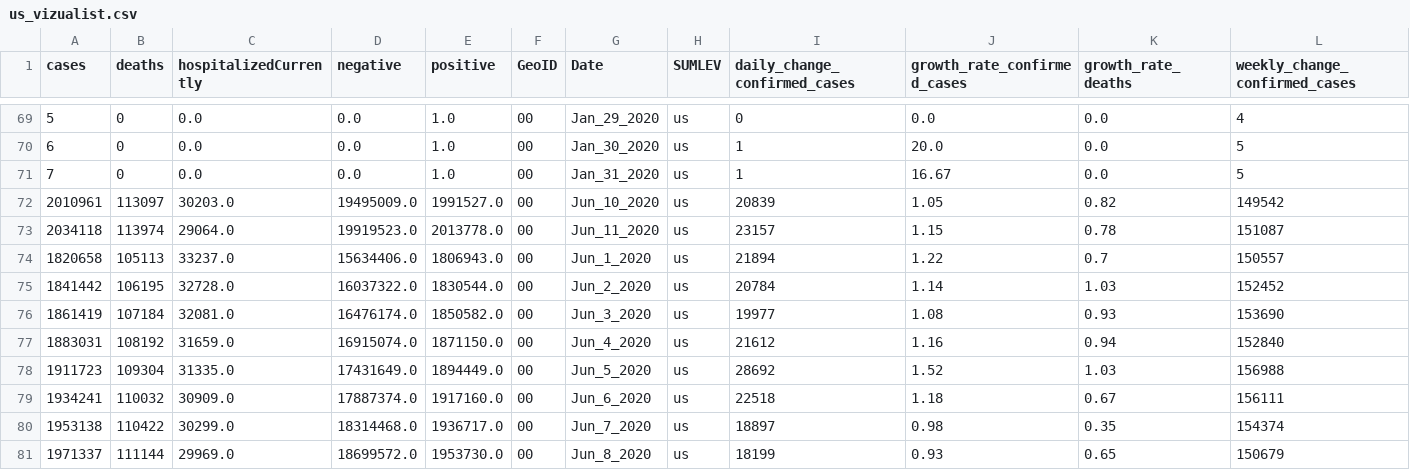
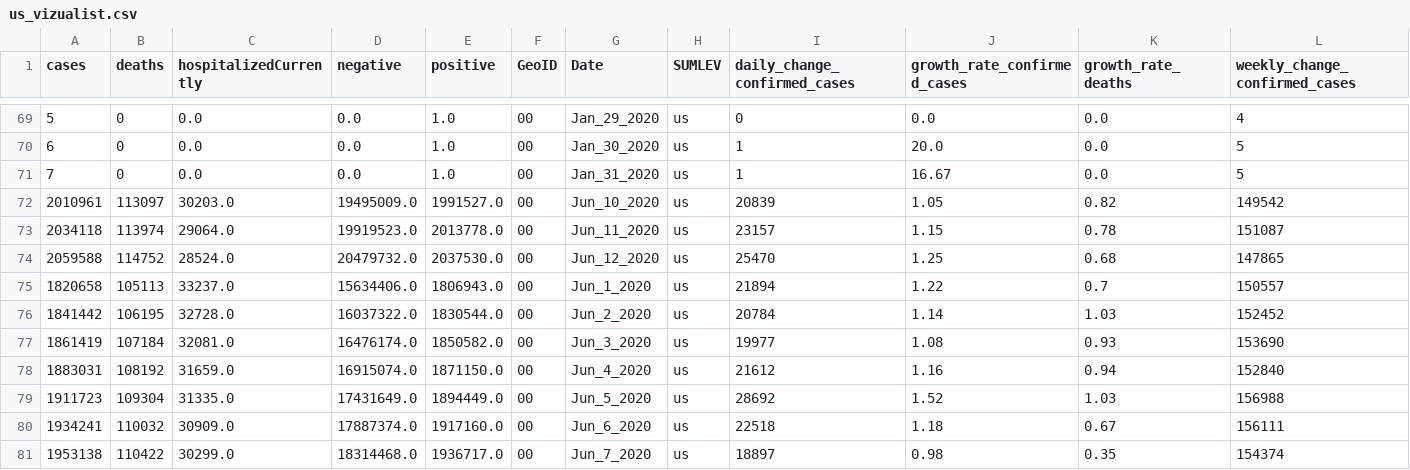
Before and after one commit to vedadr/CORONA19_VIZUALIST, a CSV file: us_vizualist.csv, drawn as a sheet; only a part is shown, gaps mark what is left out; the shorter side is filled out with more unchanged rows; rows hold the shown columns only; the diff names each change by its address in the sheet, - before the commit and + after, or states it on an @@ line.

```diff
--- a/us_vizualist.csv
+++ b/us_vizualist.csv
+row 74: 2059588 | 114752 | 28524.0 | 20479732.0 | 2037530.0 | 00 | Jun_12_2020 | us | 25470 | 1.25 | 0.68 | 147865
```
Also changed, not shown: 1 other file.
